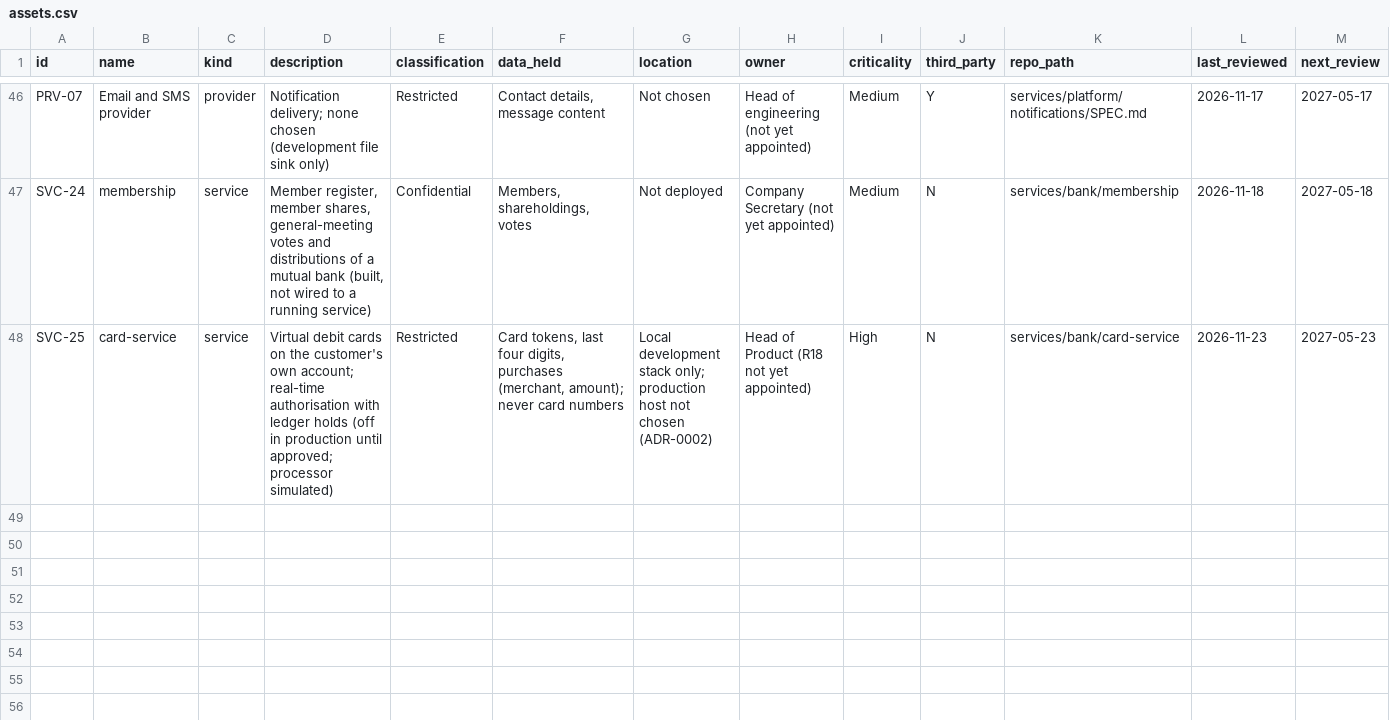
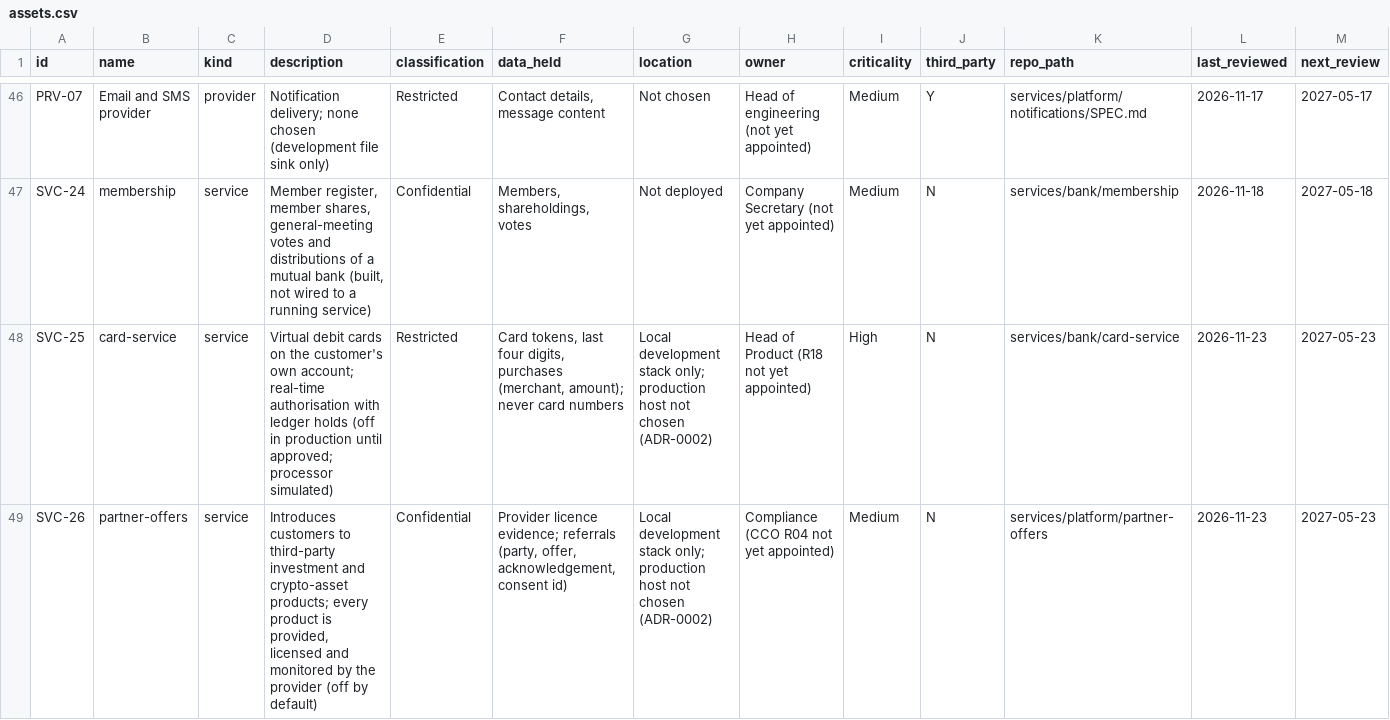
Before and after one commit to KHAYAAI/FORGE-MUTUAL, a CSV file: docs/regulatory/assets.csv, drawn as a sheet; only a part is shown, gaps mark what is left out.

```diff
--- a/docs/regulatory/assets.csv
+++ b/docs/regulatory/assets.csv
@@ -48 +48,2 @@ SVC-24,membership,service,"Member register, member shares, general-meeting votes
 SVC-25,card-service,service,"Virtual debit cards on the customer's own account; real-time authorisation with ledger holds (off in production until approved; processor simulated)",Restricted,"Card tokens, last four digits, purchases (merchant, amount); never card numbers",Local development stack only; production host not chosen (ADR-0002),Head of Product (R18 not yet appointed),High,N,services/bank/card-service,2026-11-23,2027-05-23
+SVC-26,partner-offers,service,"Introduces customers to third-party investment and crypto-asset products; every product is provided, licensed and monitored by the provider (off by default)",Confidential,"Provider licence evidence; referrals (party, offer, acknowledgement, consent id)",Local development stack only; production host not chosen (ADR-0002),Compliance (CCO R04 not yet appointed),Medium,N,services/platform/partner-offers,2026-11-23,2027-05-23
```
Also changed, not shown: 31 other files.
